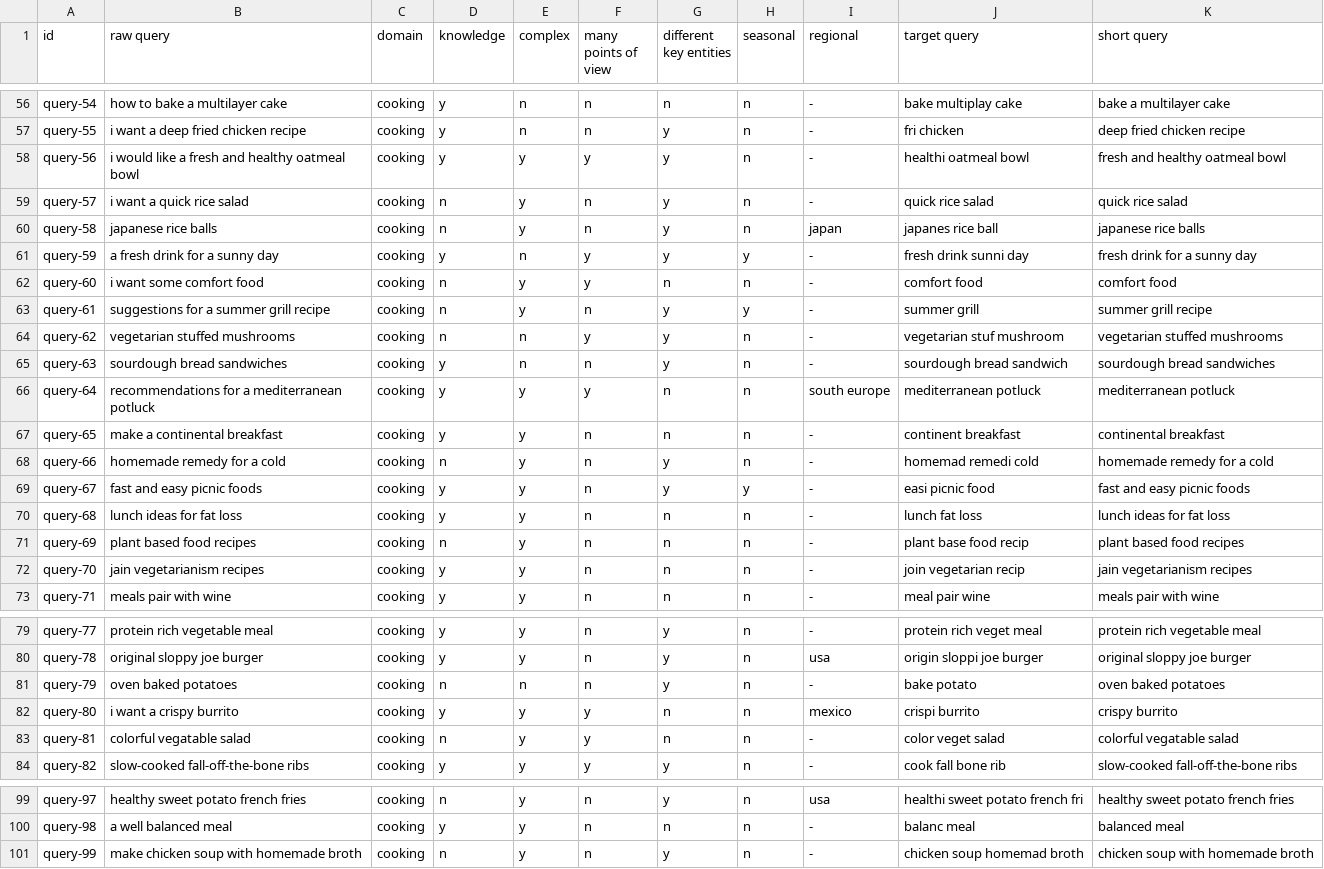
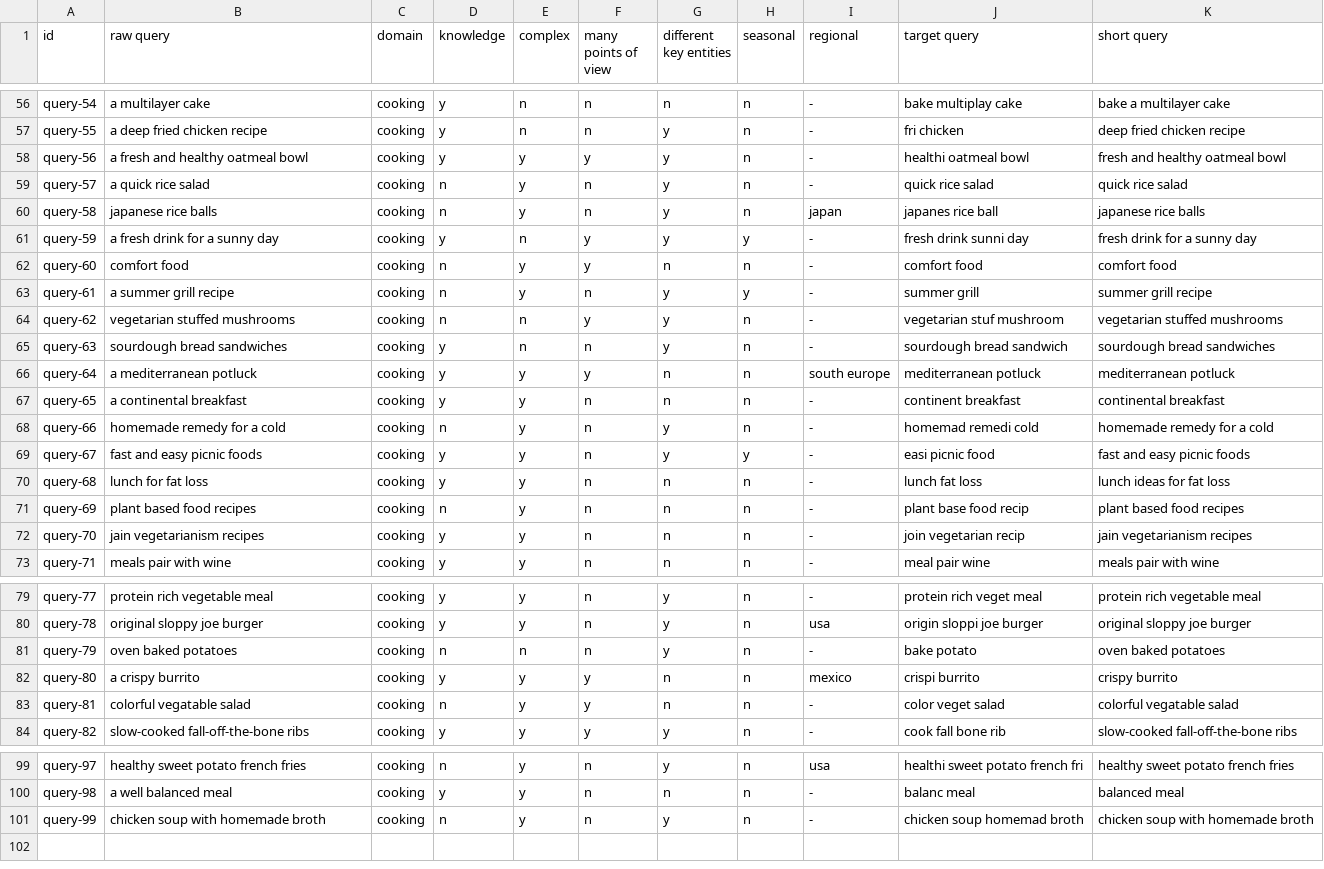
Before and after one commit to PhilipZubel/task-search-quality, a CSV file: queries/cooking.csv, drawn as a sheet; only a part is shown, gaps mark what is left out; the diff covers the shown part only; the diff names each change by its address in the sheet, - before the commit and + after, or states it on an @@ line.

```diff
--- a/queries/cooking.csv
+++ b/queries/cooking.csv
-B56 (raw query): how to bake a multilayer cake
+B56 (raw query): a multilayer cake
-B57 (raw query): i want a deep fried chicken recipe
+B57 (raw query): a deep fried chicken recipe
-B58 (raw query): i would like a fresh and healthy oatmeal bowl
+B58 (raw query): a fresh and healthy oatmeal bowl
-B59 (raw query): i want a quick rice salad
+B59 (raw query): a quick rice salad
-B62 (raw query): i want some comfort food
+B62 (raw query): comfort food
-B63 (raw query): suggestions for a summer grill recipe
+B63 (raw query): a summer grill recipe
-B66 (raw query): recommendations for a mediterranean potluck
+B66 (raw query): a mediterranean potluck
-B67 (raw query): make a continental breakfast
+B67 (raw query): a continental breakfast
-B70 (raw query): lunch ideas for fat loss
+B70 (raw query): lunch for fat loss
-B82 (raw query): i want a crispy burrito
+B82 (raw query): a crispy burrito
-B101 (raw query): make chicken soup with homemade broth
+B101 (raw query): chicken soup with homemade broth
```
Also changed, not shown: 41 edited cells elsewhere in this file.
